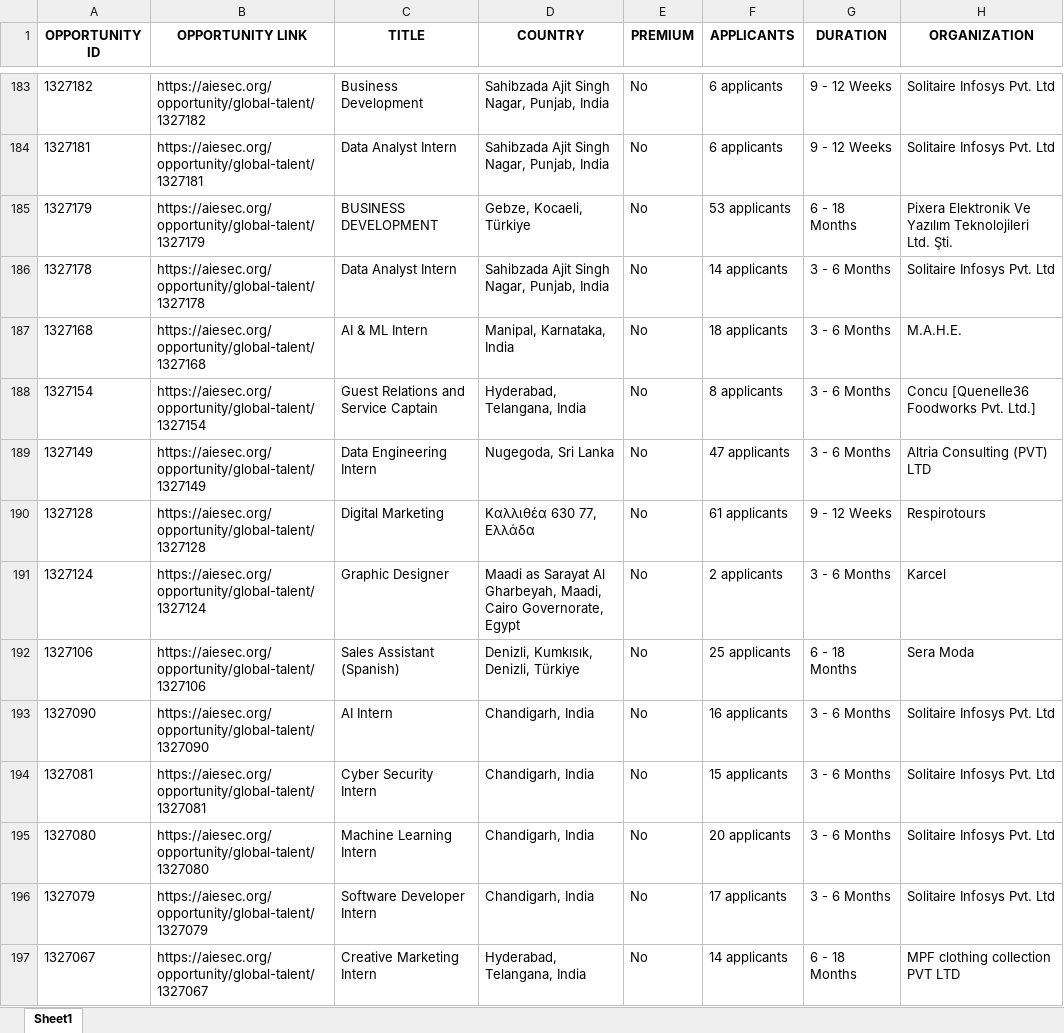
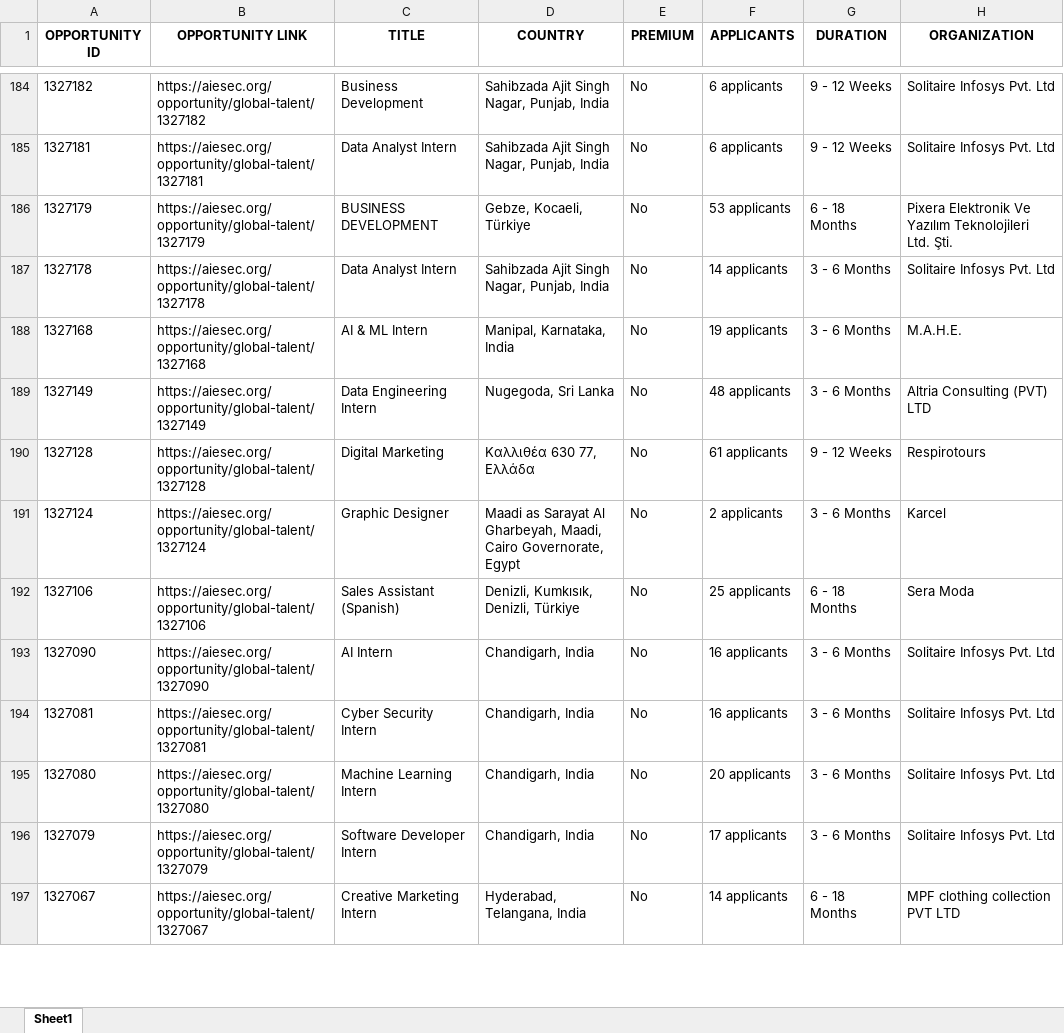
Before and after one commit to IbrahiimHassan/AIESEC_GUC, an Excel workbook: Today.xlsx, sheet Sheet1, drawn as a sheet; only a part is shown, gaps mark what is left out; values as stored, in another font and other column widths than the file's, no borders; removed rows and columns are numbered as before the commit, all else as after; the diff covers the shown part only; the diff names each change by its address in the sheet, - before the commit and + after, or states it on an @@ line.

```diff
--- a/Today.xlsx (sheet Sheet1)
+++ b/Today.xlsx (sheet Sheet1)
-F188 (APPLICANTS): 18 applicants
+F188 (APPLICANTS): 19 applicants
-row 188: 1327154 | https://aiesec.org/opportunity/global-talent/1327154 | Guest Relations and Service Captain | Hyderabad, Telangana, India | No | 8 applicants | 3 - 6 Months | Concu [Quenelle36 Foodworks Pvt. Ltd.]
-F189 (APPLICANTS): 47 applicants
+F189 (APPLICANTS): 48 applicants
-F194 (APPLICANTS): 15 applicants
+F194 (APPLICANTS): 16 applicants
```
Also changed, not shown: 6 added rows, 9 removed rows, 1 moved row and 102 edited cells elsewhere in this sheet, New.xlsx, 1 other file.
